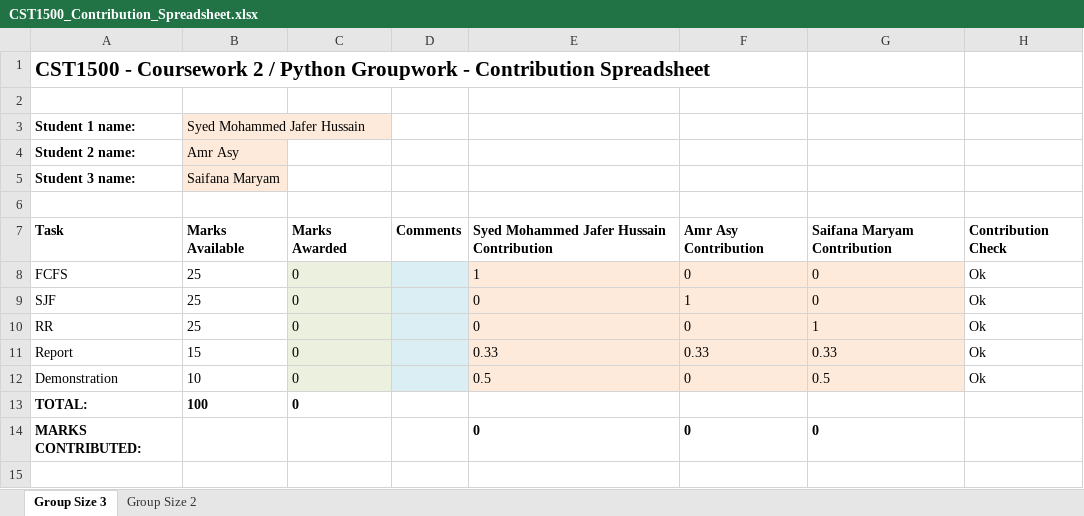
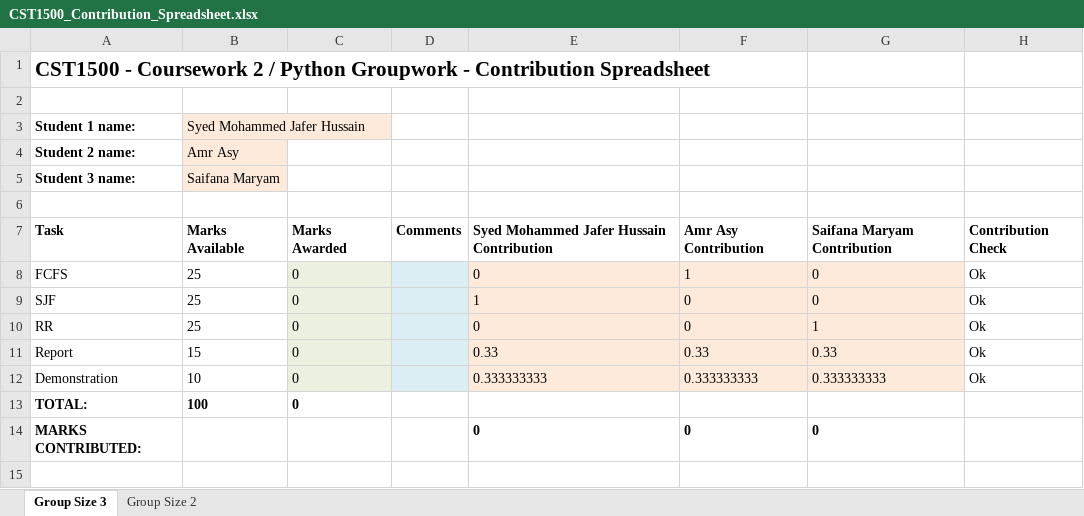
Before and after one commit to SyedMohammedJaferHussain/CST1500-CW2, an Excel workbook: CST1500_Contribution_Spreadsheet.xlsx, sheet Group Size 3, drawn as a sheet; only a part is shown; values as stored, in another font and other column widths than the file's, no borders; the diff names each change by its address in the sheet, - before the commit and + after, or states it on an @@ line.

```diff
--- a/CST1500_Contribution_Spreadsheet.xlsx (sheet Group Size 3)
+++ b/CST1500_Contribution_Spreadsheet.xlsx (sheet Group Size 3)
-E8: 1
+E8: 0
-F8: 0
+F8: 1
-E9: 0
+E9: 1
-F9: 1
+F9: 0
-E12: 0.5
+E12: 0.333333333
-F12: 0
+F12: 0.333333333
-G12: 0.5
+G12: 0.333333333
```
Also changed, not shown: formulas that keep their value, 6 other files.
